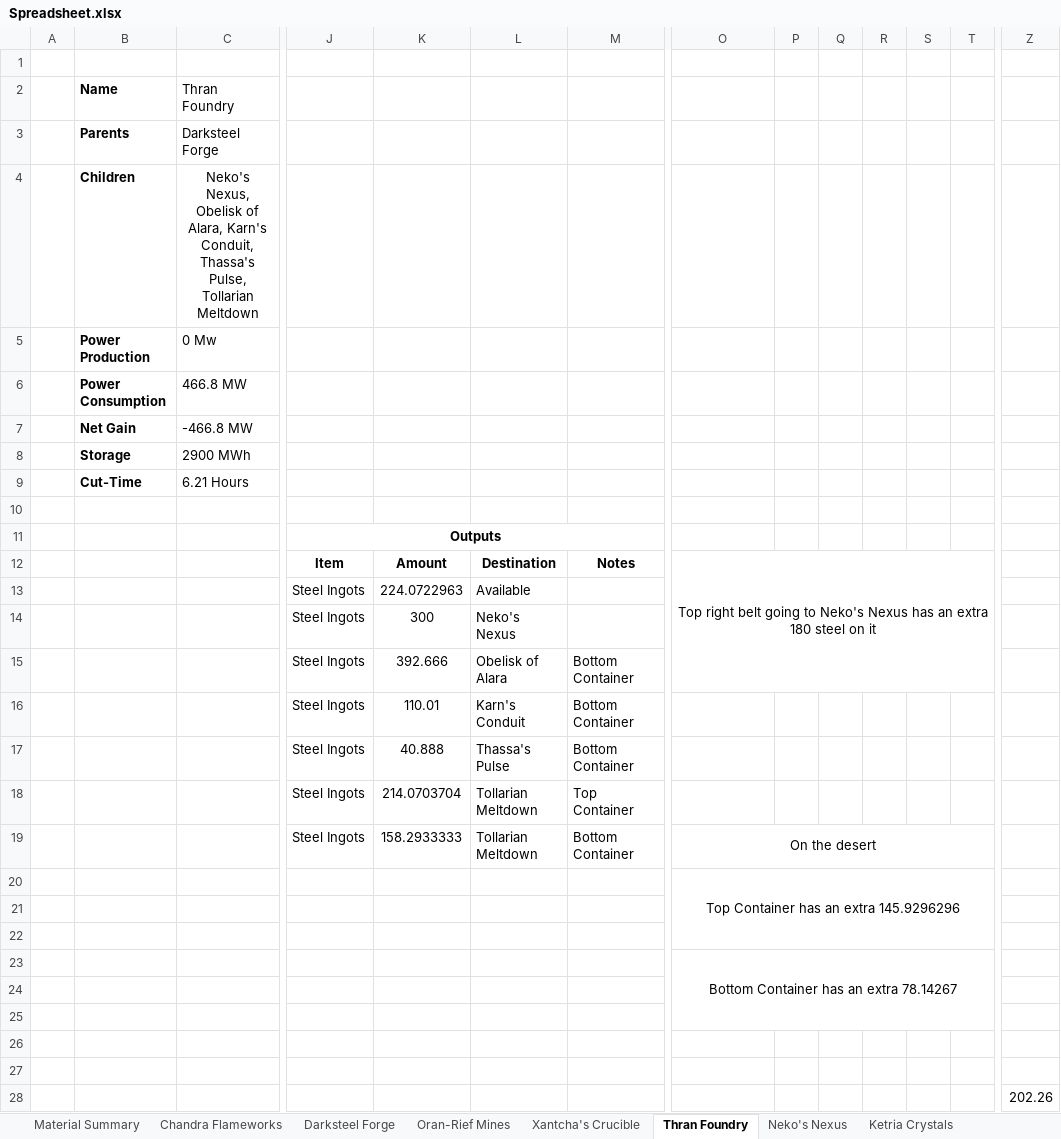
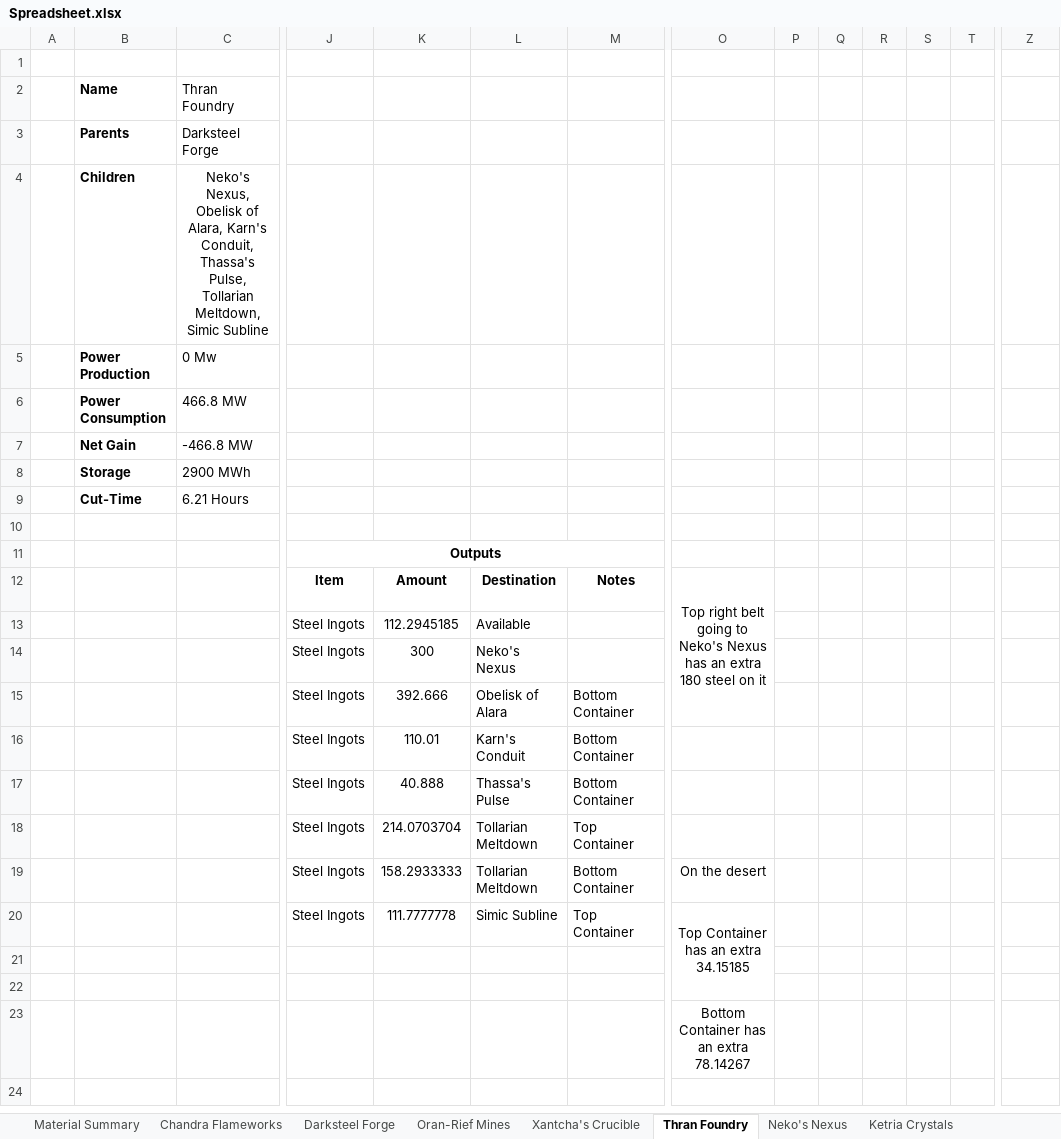
Before and after one commit to NicoBuilds/NicoBuilds-Blueprints, an Excel workbook: Game Stuff/Spreadsheet.xlsx, sheet Thran Foundry, drawn as a sheet; only a part is shown, gaps mark what is left out; values as stored, in another font and other column widths than the file's, no borders; removed rows and columns are numbered as before the commit, all else as after; rows hold the shown columns only; the diff names each change by its address in the sheet, - before the commit and + after, or states it on an @@ line.

Commit message:
Added everything about Simic Subline, and some railway blueprints that I should have uploaded last week, as they were created and used on The Mirrodin Trigon

```diff
--- a/Game Stuff/Spreadsheet.xlsx (sheet Thran Foundry)
+++ b/Game Stuff/Spreadsheet.xlsx (sheet Thran Foundry)
-C4: …Pulse, Tollarian Meltdown
+C4: …Pulse, Tollarian Meltdown, Simic Subline
-O12:T15 merged
+O12:O15 merged
-K13: 224.0722963
+K13: 112.2945185
-O19:T19 merged
-row 20:  |  |  |  |  |  |  | Top Container has an extra 145.9296296
+row 20:  |  |  | Steel Ingots | 111.7777778 | Simic Subline | Top Container | Top Container has an extra 34.15185
-O23:T25 merged
-row 24: (empty)
-row 25: (empty)
-row 26: (empty)
-row 27: (empty)
-row 28:  |  |  |  |  |  |  |  |  |  |  |  |  | 202.26
```
Also changed, not shown: sheet Material Summary, sheet Kaladesh Refinery, sheet Darksteel Forge, sheet Oran-Rief Mines, sheet Ketria Crystals, sheet Phyrexian Datavault, 3 more sheets, other sheet tabs, 32 other files.
